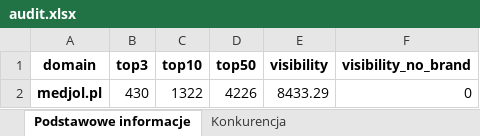
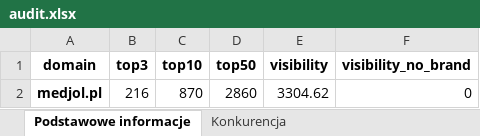
Before and after one commit to mardzien/senuto_api, an Excel workbook: Audyt/audit.xlsx, sheet Podstawowe informacje, drawn as a sheet; values as stored, in another font and other column widths than the file's, no borders; the diff names each change by its address in the sheet, - before the commit and + after, or states it on an @@ line.

```diff
--- a/Audyt/audit.xlsx (sheet Podstawowe informacje)
+++ b/Audyt/audit.xlsx (sheet Podstawowe informacje)
-B2 (top3): 430
+B2 (top3): 216
-C2 (top10): 1322
+C2 (top10): 870
-D2 (top50): 4226
+D2 (top50): 2860
-E2 (visibility): 8433.29
+E2 (visibility): 3304.62
```
Also changed, not shown: sheet Frazy na pozycji 11-15, sheet Frazy dające najwięcej ruchu, sheet Wypadły z TOP10, sheet Wpadły do TOP10, sheet Konkurencja, 1 other file.
